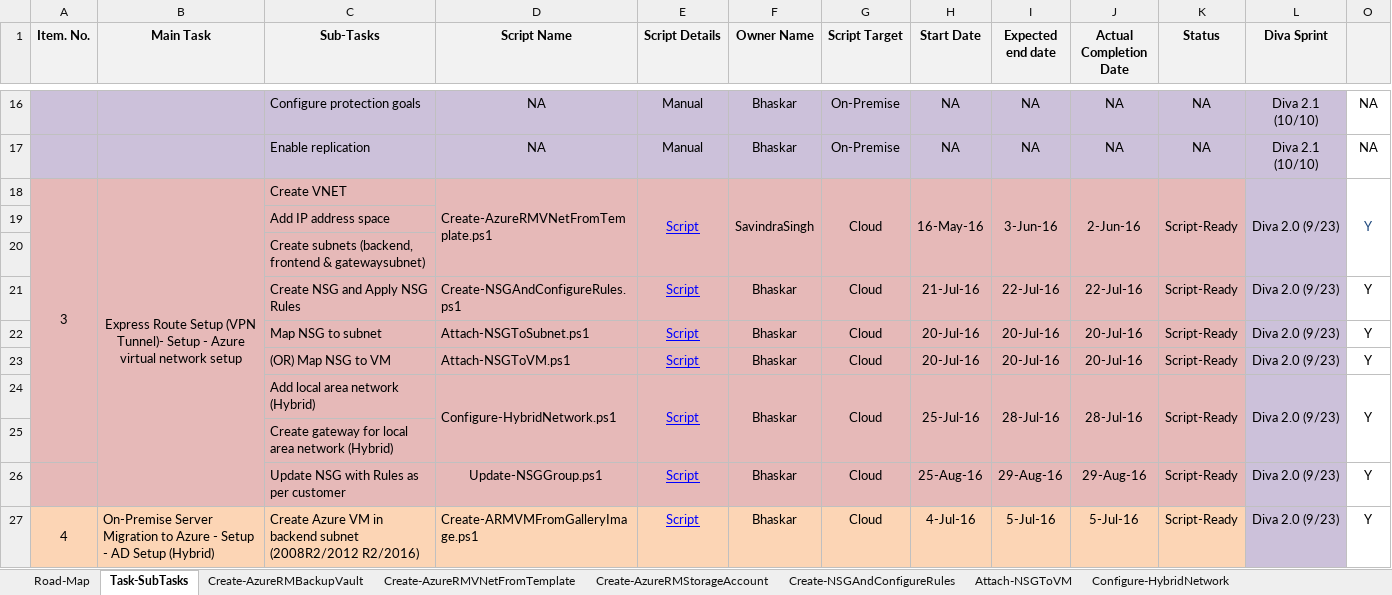
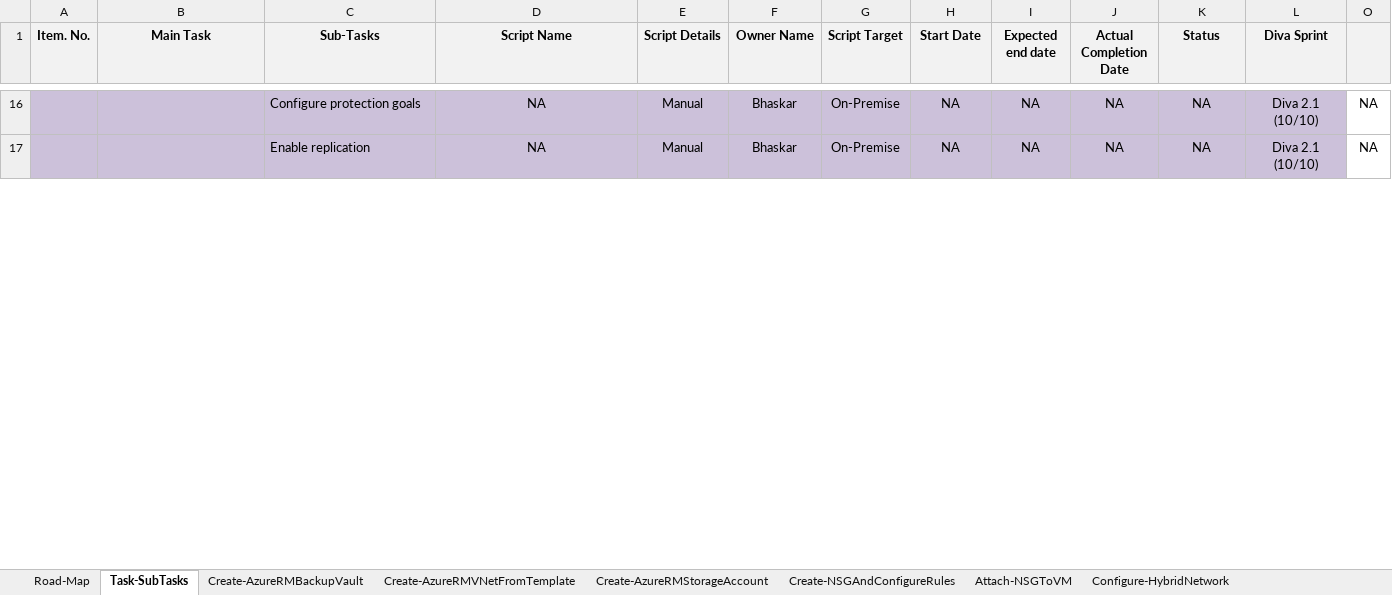
Before and after one commit to SavindraSingh/NEPortal-PowerShell-Scripts, an Excel workbook: Documentation/AzureTasks Tags Mappingv3.0.xlsx, sheet Task-SubTasks, drawn as a sheet; only a part is shown, gaps mark what is left out; values as stored, in another font and other column widths than the file's, no borders; conditional formats not drawn; the diff covers the shown part only; the diff names each change by its address in the sheet, - before the commit and + after, or states it on an @@ line.

Commit message:
Updated Sheet

```diff
--- a/Documentation/AzureTasks Tags Mappingv3.0.xlsx (sheet Task-SubTasks)
+++ b/Documentation/AzureTasks Tags Mappingv3.0.xlsx (sheet Task-SubTasks)
@@ row 18 hidden: 3 | Express Route Setup (VPN Tunnel)- Setup - Azure virtual network setup | Create VNET | Create-AzureRMVNetFromTemplate.ps1 | Script | SavindraSingh | Cloud | 16-May-16 | 3-Jun-16 | 2-Jun-16 | Script-Ready | Diva 2.0 (9/23) | Y @@
@@ row 19 hidden:  |  | Add IP address space @@
@@ row 20 hidden:  |  | Create subnets (backend, frontend & gatewaysubnet) @@
@@ row 21 hidden:  |  | Create NSG and Apply NSG Rules | Create-NSGAndConfigureRules.ps1 | Script | Bhaskar | Cloud | 21-Jul-16 | 22-Jul-16 | 22-Jul-16 | Script-Ready | Diva 2.0 (9/23) | Y @@
@@ row 22 hidden:  |  | Map NSG to subnet | Attach-NSGToSubnet.ps1 | Script | Bhaskar | Cloud | 20-Jul-16 | 20-Jul-16 | 20-Jul-16 | Script-Ready | Diva 2.0 (9/23) | Y @@
@@ row 23 hidden:  |  | (OR) Map NSG to VM | Attach-NSGToVM.ps1 | Script | Bhaskar | Cloud | 20-Jul-16 | 20-Jul-16 | 20-Jul-16 | Script-Ready | Diva 2.0 (9/23) | Y @@
@@ row 24 hidden:  |  | Add local area network (Hybrid) | Configure-HybridNetwork.ps1 | Script | Bhaskar | Cloud | 25-Jul-16 | 28-Jul-16 | 28-Jul-16 | Script-Ready | Diva 2.0 (9/23) | Y @@
@@ row 25 hidden:  |  | Create gateway for local area network (Hybrid) @@
@@ row 26 hidden:  |  | Update NSG with Rules as per customer | Update-NSGGroup.ps1 | Script | Bhaskar | Cloud | 25-Aug-16 | 29-Aug-16 | 29-Aug-16 | Script-Ready | Diva 2.0 (9/23) | Y @@
@@ row 27 hidden: 4 | On-Premise Server Migration to Azure - Setup - AD Setup (Hybrid) | Create Azure VM in backend subnet (2008R2/2012 R2/2016) | Create-ARMVMFromGalleryImage.ps1 | Script | Bhaskar | Cloud | 4-Jul-16 | 5-Jul-16 | 5-Jul-16 | Script-Ready | Diva 2.0 (9/23) | Y @@
```
Also changed, not shown: 43 hidden or unhidden rows and 5 edited cells elsewhere in this sheet.
